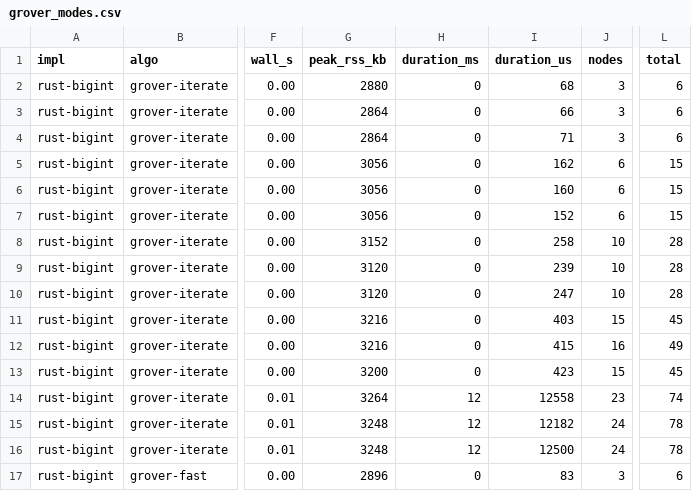
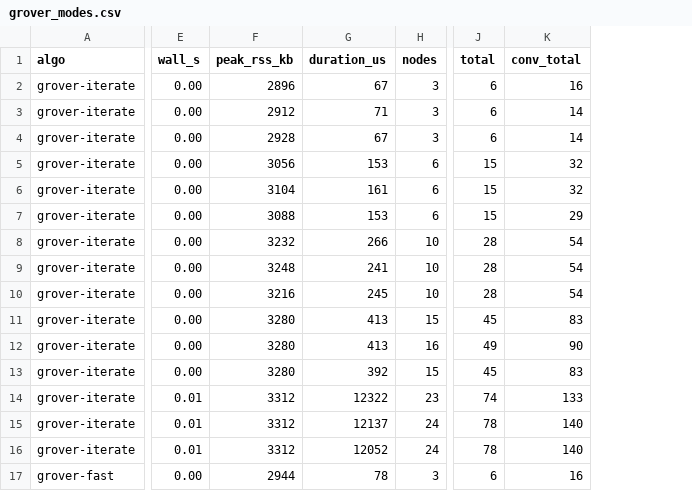
Before and after one commit to endaytrer/gcflobdd, a CSV file: results/macos-m1pro/grover_modes.csv, drawn as a sheet; only a part is shown, gaps mark what is left out; removed rows and columns are numbered as before the commit, all else as after; the diff covers the shown part only; the diff names each change by its address in the sheet, - before the commit and + after, or states it on an @@ line.

Commit message:
bench(quantum): add the uneven-qubit study and a CUDD control group
Restructures BENCHMARKS.md around what the numbers actually show rather than
a per-algorithm walk: the counting-convention caveat moves to the top, where
it belongs, and the TL;DR gives way to sections that carry their own evidence.

New material:

* Qubit counts that are not powers of two (uneven.sh, uneven.csv, and the
  uneven_{runtime,size} figures), with QFT as the case where the grammar's
  shape matters most.
* A CUDD control group driver (cudd.sh) beside the regenerated cudd.csv.
* PNG exports alongside the PDF and SVG for every figure.

Drops grammar_shape.csv, whose question the uneven study now answers directly,
and regenerates all_results.csv, bigint_cost.csv, grover_modes.csv and
grover_reach.csv against the current build.

```diff
--- a/results/macos-m1pro/grover_modes.csv
+++ b/results/macos-m1pro/grover_modes.csv
-column A (impl), rows 2-17: all rust-bigint
-column H (duration_ms), rows 2-17: 0 | 0 | 0 | 0 | 0 | 0 | 0 | 0 | 0 | 0 | 0 | 0 | 12 | 12 | 12 | 0
+column K (conv_total), rows 2-17: 16 | 14 | 14 | 32 | 32 | 29 | 54 | 54 | 54 | 83 | 90 | 83 | 133 | 140 | 140 | 16
-F2 (peak_rss_kb): 2880
+F2 (peak_rss_kb): 2896
-G2 (duration_us): 68
+G2 (duration_us): 67
-F3 (peak_rss_kb): 2864
+F3 (peak_rss_kb): 2912
-G3 (duration_us): 66
+G3 (duration_us): 71
-F4 (peak_rss_kb): 2864
+F4 (peak_rss_kb): 2928
-G4 (duration_us): 71
+G4 (duration_us): 67
-G5 (duration_us): 162
+G5 (duration_us): 153
-F6 (peak_rss_kb): 3056
+F6 (peak_rss_kb): 3104
-G6 (duration_us): 160
+G6 (duration_us): 161
-F7 (peak_rss_kb): 3056
+F7 (peak_rss_kb): 3088
-G7 (duration_us): 152
+G7 (duration_us): 153
-F8 (peak_rss_kb): 3152
+F8 (peak_rss_kb): 3232
-G8 (duration_us): 258
+G8 (duration_us): 266
-F9 (peak_rss_kb): 3120
+F9 (peak_rss_kb): 3248
-G9 (duration_us): 239
+G9 (duration_us): 241
-F10 (peak_rss_kb): 3120
+F10 (peak_rss_kb): 3216
-G10 (duration_us): 247
+G10 (duration_us): 245
-F11:F12 (peak_rss_kb): 3216
+F11:F12 (peak_rss_kb): 3280
-G11 (duration_us): 403
+G11 (duration_us): 413
-G12 (duration_us): 415
+G12 (duration_us): 413
-F13 (peak_rss_kb): 3200
+F13 (peak_rss_kb): 3280
-G13 (duration_us): 423
+G13 (duration_us): 392
-F14 (peak_rss_kb): 3264
+F14 (peak_rss_kb): 3312
-G14 (duration_us): 12558
+G14 (duration_us): 12322
-F15:F16 (peak_rss_kb): 3248
+F15:F16 (peak_rss_kb): 3312
-G15 (duration_us): 12182
+G15 (duration_us): 12137
-G16 (duration_us): 12500
+G16 (duration_us): 12052
-F17 (peak_rss_kb): 2896
+F17 (peak_rss_kb): 2944
-G17 (duration_us): 83
+G17 (duration_us): 78
```
Also changed, not shown: 124 edited cells elsewhere in this file, results/macos-m1pro/all_results.csv, results/macos-m1pro/bigint_cost.csv, 52 other files.
